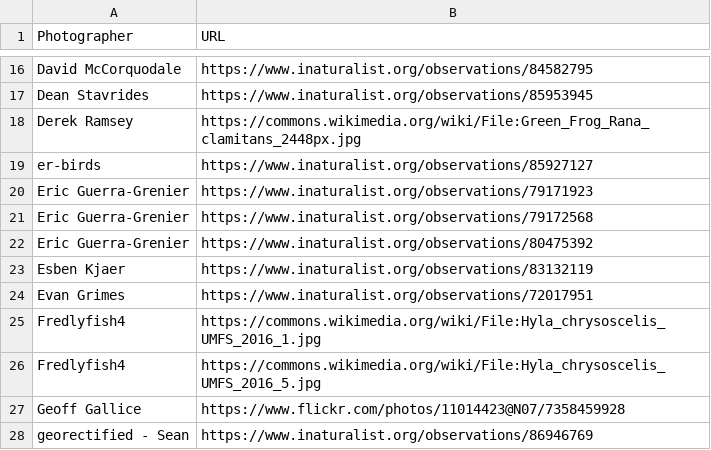
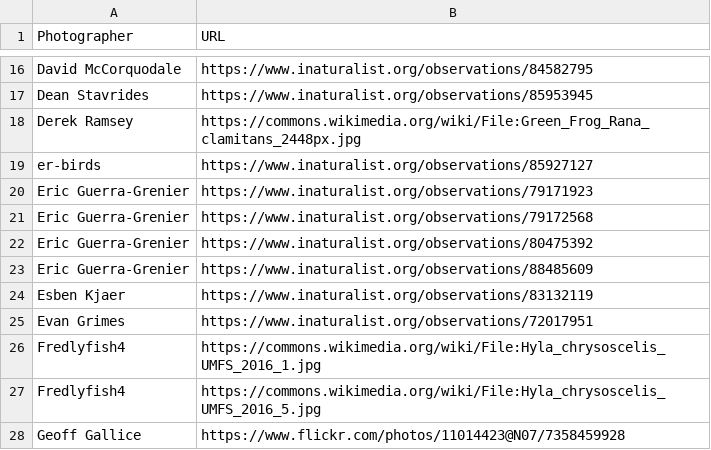
Before and after one commit to ericguerragrenier/FrogHunt, a CSV file: photo_info_withurls.csv, drawn as a sheet; only a part is shown, gaps mark what is left out; the shorter side is filled out with more unchanged rows.

```diff
--- a/photo_info_withurls.csv
+++ b/photo_info_withurls.csv
@@ -22,2 +22,3 @@ Eric Guerra-Grenier,https://www.inaturalist.org/observations/79172568
 Eric Guerra-Grenier,https://www.inaturalist.org/observations/80475392
+Eric Guerra-Grenier,https://www.inaturalist.org/observations/88485609
 Esben Kjaer,https://www.inaturalist.org/observations/83132119
```
Also changed, not shown: photo_info.csv.
